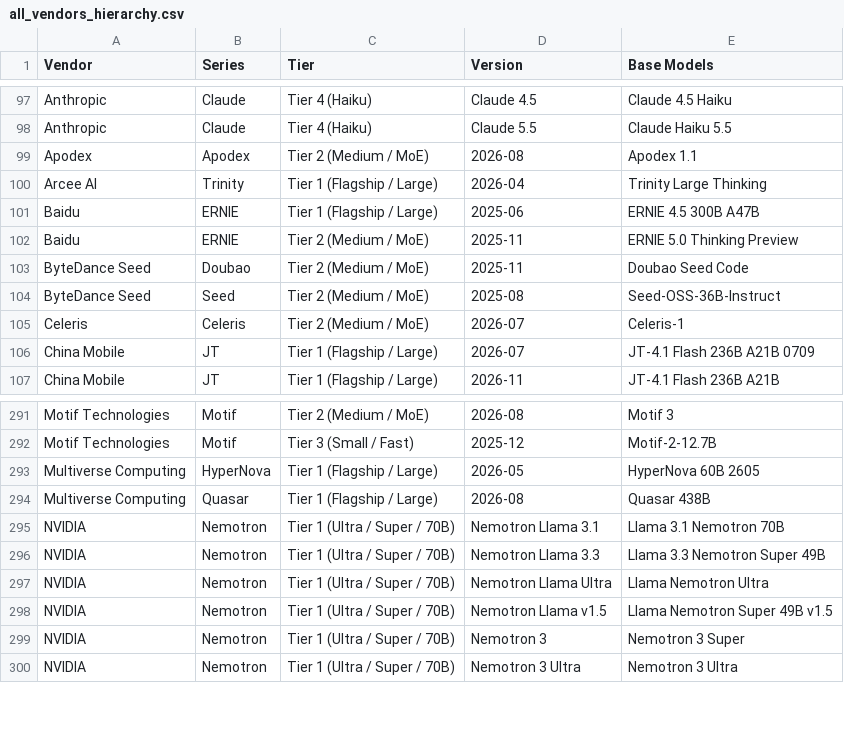
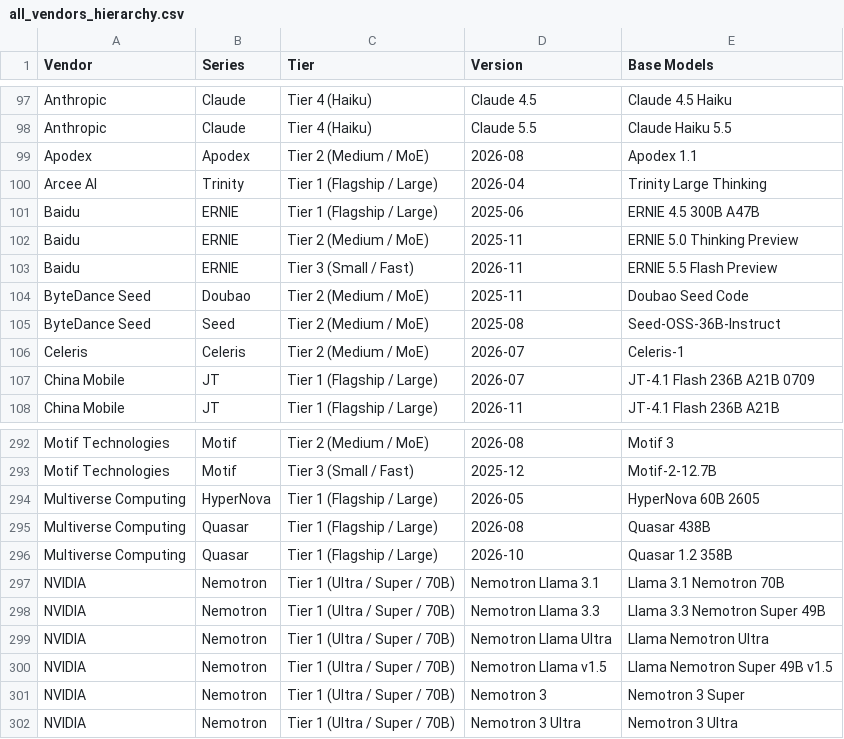
Before and after one commit to Elaman0117/Generic-LLM-Leaderboard, a CSV file: output/model_hierarchy/all_vendors_hierarchy.csv, drawn as a sheet; only a part is shown, gaps mark what is left out; the diff names each change by its address in the sheet, - before the commit and + after, or states it on an @@ line.

```diff
--- a/output/model_hierarchy/all_vendors_hierarchy.csv
+++ b/output/model_hierarchy/all_vendors_hierarchy.csv
+row 103: Baidu | ERNIE | Tier 3 (Small / Fast) | 2026-11 | ERNIE 5.5 Flash Preview
+row 296: Multiverse Computing | Quasar | Tier 1 (Flagship / Large) | 2026-10 | Quasar 1.2 358B
```
Also changed, not shown: 12 other files.
